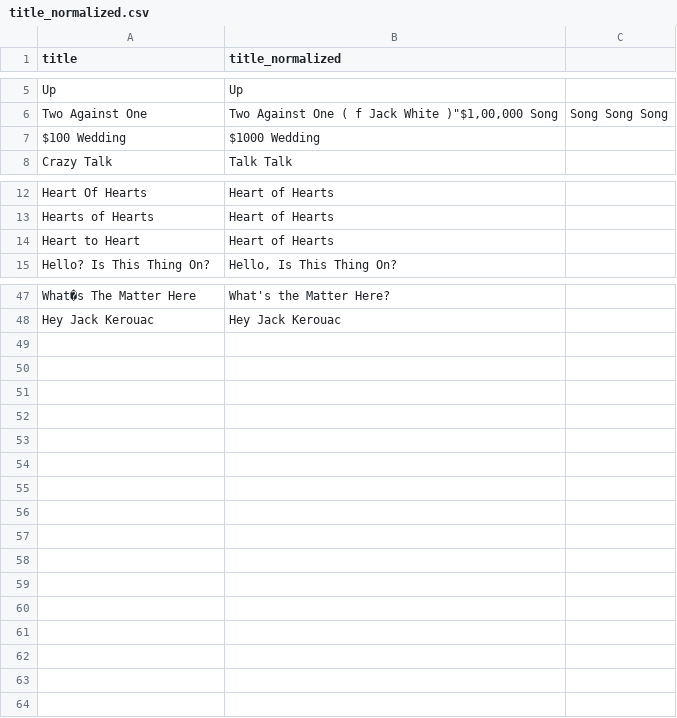
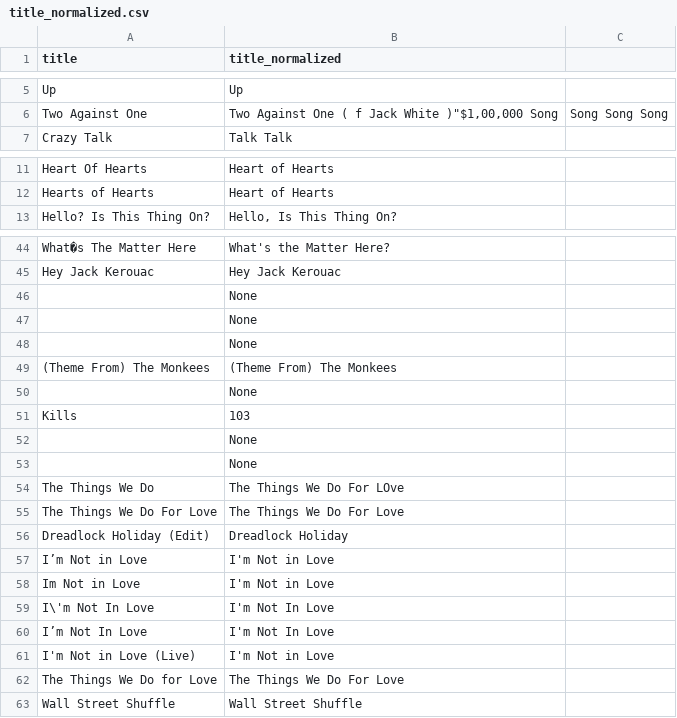
Before and after one commit to jasonmotylinski/thecurrent, a CSV file: data/title_normalized.csv, drawn as a sheet; only a part is shown, gaps mark what is left out; removed rows and columns are numbered as before the commit, all else as after; the diff covers the shown part only; the diff names each change by its address in the sheet, - before the commit and + after, or states it on an @@ line.

```diff
--- a/data/title_normalized.csv
+++ b/data/title_normalized.csv
-row 7: $100 Wedding | $1000 Wedding
-row 14: Heart to Heart | Heart of Hearts
+row 46:  | None
+row 47:  | None
+row 48:  | None
+row 49: (Theme From) The Monkees | (Theme From) The Monkees
+row 50:  | None
+row 51: Kills | 103
+row 52:  | None
+row 53:  | None
+row 54: The Things We Do | The Things We Do For LOve
+row 55: The Things We Do For Love | The Things We Do For Love
+row 56: Dreadlock Holiday (Edit) | Dreadlock Holiday
+row 57: I’m Not in Love | I'm Not in Love
+row 58: Im Not in Love | I'm Not in Love
+row 59: I\'m Not In Love | I'm Not In Love
+row 60: I’m Not In Love | I'm Not In Love
+row 61: I'm Not in Love (Live) | I'm Not in Love
+row 62: The Things We Do for Love | The Things We Do For Love
+row 63: Wall Street Shuffle | Wall Street Shuffle
```
Also changed, not shown: 1 removed row elsewhere in this file, 1 other file.
